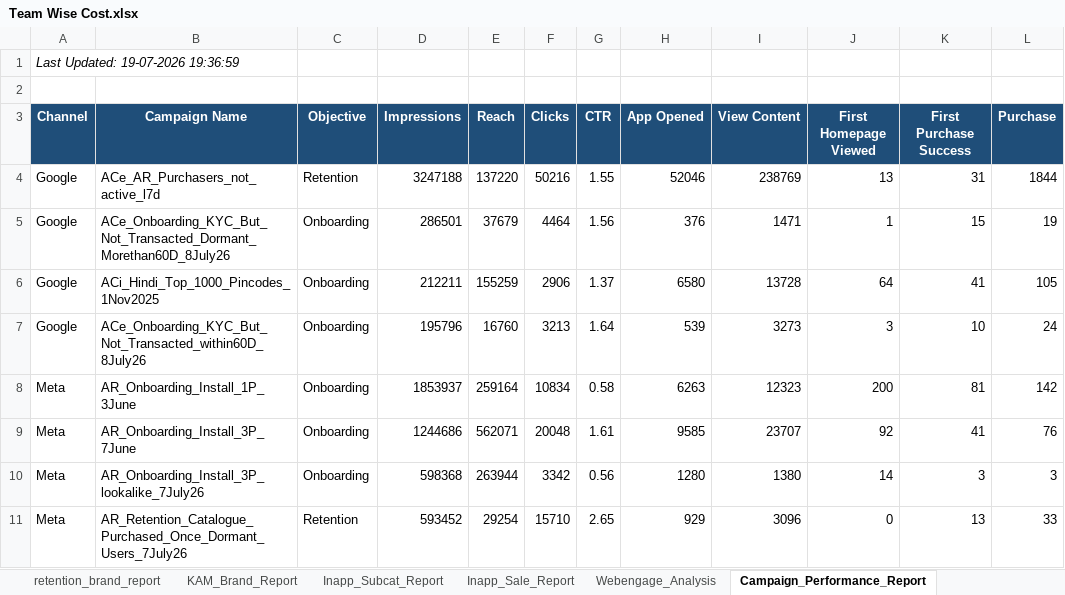
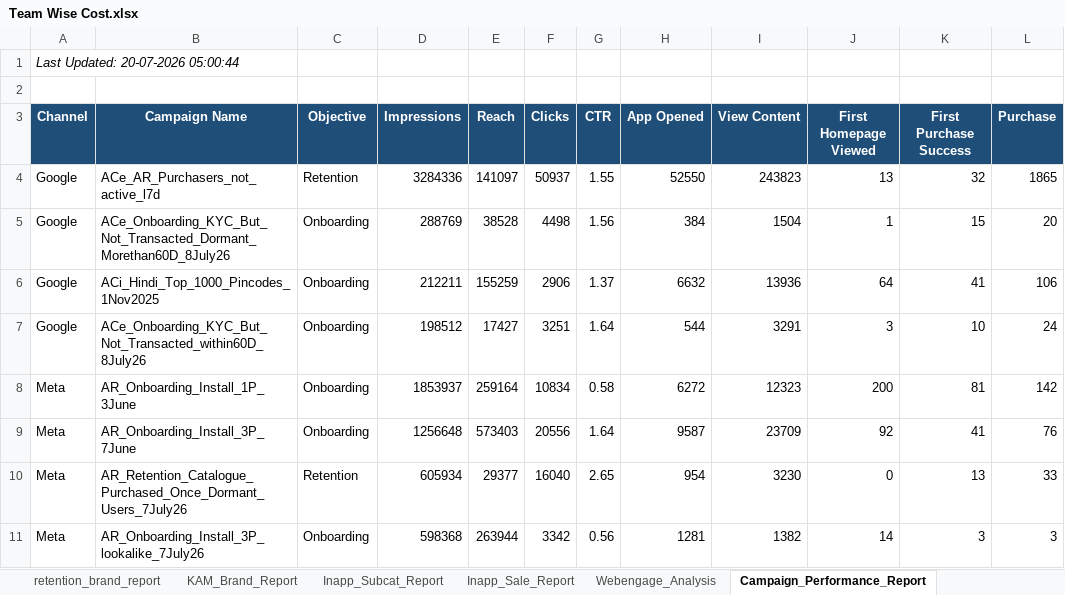
Before and after one commit to ankitbk-gm/auto_ads_report_bot, an Excel workbook: reports/Team Wise Cost.xlsx, sheet Campaign_Performance_Report, drawn as a sheet; only a part is shown; values as stored, in another font and other column widths than the file's, no borders; removed rows and columns are numbered as before the commit, all else as after; the diff covers the shown part only; the diff names each change by its address in the sheet, - before the commit and + after, or states it on an @@ line.

```diff
--- a/reports/Team Wise Cost.xlsx (sheet Campaign_Performance_Report)
+++ b/reports/Team Wise Cost.xlsx (sheet Campaign_Performance_Report)
-A1 (Channel): Last Updated: 19-07-2026 19:36:59
+A1 (Channel): Last Updated: 20-07-2026 05:00:44
-D4 (Impressions): 3247188
+D4 (Impressions): 3284336
-E4 (Reach): 137220
+E4 (Reach): 141097
-F4 (Clicks): 50216
+F4 (Clicks): 50937
-H4 (App Opened): 52046
+H4 (App Opened): 52550
-I4 (View Content): 238769
+I4 (View Content): 243823
-K4 (First Purchase Success): 31
+K4 (First Purchase Success): 32
-L4 (Purchase): 1844
+L4 (Purchase): 1865
-D5 (Impressions): 286501
+D5 (Impressions): 288769
-E5 (Reach): 37679
+E5 (Reach): 38528
-F5 (Clicks): 4464
+F5 (Clicks): 4498
-H5 (App Opened): 376
+H5 (App Opened): 384
-I5 (View Content): 1471
+I5 (View Content): 1504
-L5 (Purchase): 19
+L5 (Purchase): 20
-H6 (App Opened): 6580
+H6 (App Opened): 6632
-I6 (View Content): 13728
+I6 (View Content): 13936
-L6 (Purchase): 105
+L6 (Purchase): 106
-D7 (Impressions): 195796
+D7 (Impressions): 198512
-E7 (Reach): 16760
+E7 (Reach): 17427
-F7 (Clicks): 3213
+F7 (Clicks): 3251
-H7 (App Opened): 539
+H7 (App Opened): 544
-I7 (View Content): 3273
+I7 (View Content): 3291
-H8 (App Opened): 6263
+H8 (App Opened): 6272
-D9 (Impressions): 1244686
+D9 (Impressions): 1256648
-E9 (Reach): 562071
+E9 (Reach): 573403
-F9 (Clicks): 20048
+F9 (Clicks): 20556
-G9 (CTR): 1.61
+G9 (CTR): 1.64
-H9 (App Opened): 9585
+H9 (App Opened): 9587
-I9 (View Content): 23707
+I9 (View Content): 23709
+row 10: Meta | AR_Retention_Catalogue_Purchased_Once_Dormant_Users_7July26 | Retention | 605934 | 29377 | 16040 | 2.65 | 954 | 3230 | 0 | 13 | 33
-H11 (App Opened): 1280
+H11 (App Opened): 1281
-I11 (View Content): 1380
+I11 (View Content): 1382
-row 11: Meta | AR_Retention_Catalogue_Purchased_Once_Dormant_Users_7July26 | Retention | 593452 | 29254 | 15710 | 2.65 | 929 | 3096 | 0 | 13 | 33
```
Also changed, not shown: 15 edited cells elsewhere in this sheet, sheet retention_brand_report, sheet Onboarding_report, sheet Team Wise Cost, sheet KAM_Brand_Report, sheet Inapp_Sale_Report, sheet Inapp_Subcat_Report, 1 more sheet.
